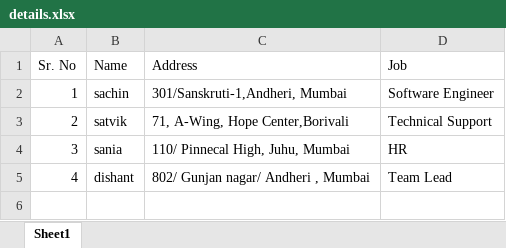
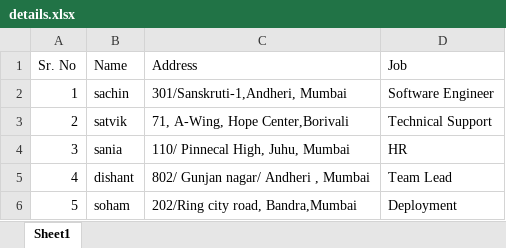
Before and after one commit to version0chiro/Spo2_new, an Excel workbook: excel_sheets/details.xlsx, sheet Sheet1, drawn as a sheet; values as stored, in another font and other column widths than the file's, no borders; the diff names each change by its address in the sheet, - before the commit and + after, or states it on an @@ line.

```diff
--- a/excel_sheets/details.xlsx (sheet Sheet1)
+++ b/excel_sheets/details.xlsx (sheet Sheet1)
+row 6: 5 | soham | 202/Ring city road, Bandra,Mumbai | Deployment
```
Also changed, not shown: 45 other files.
